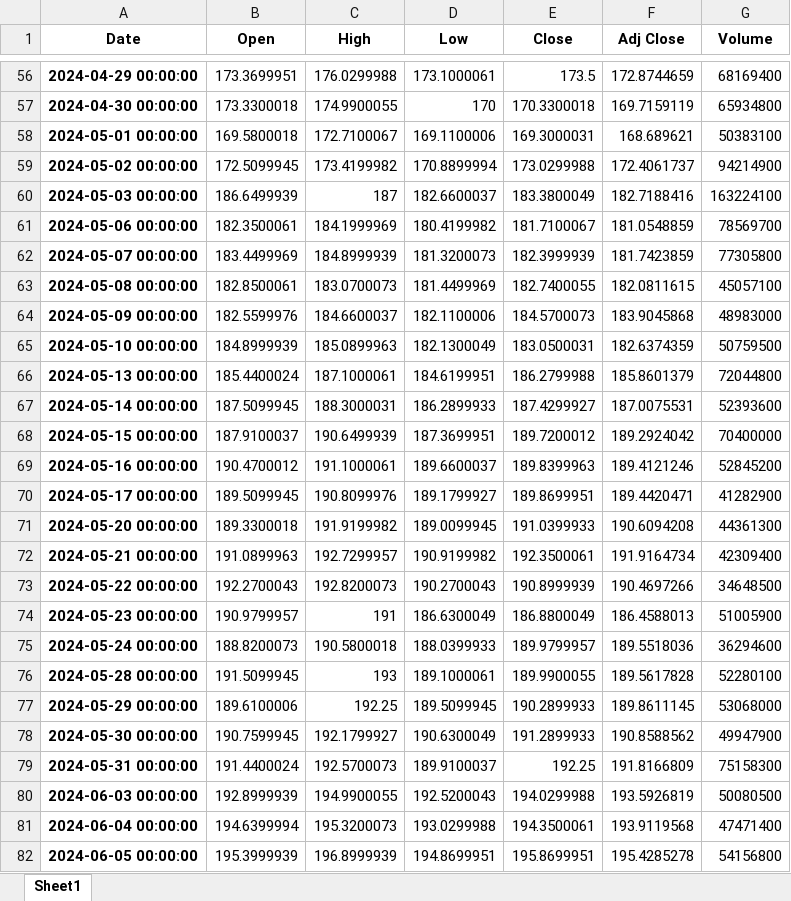
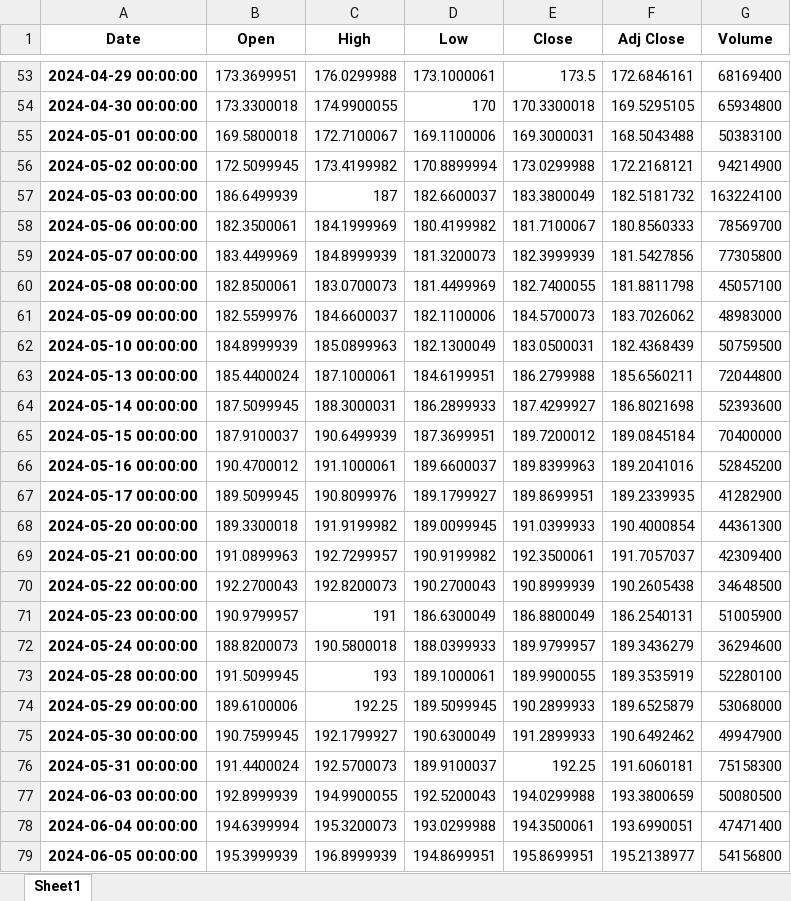
Before and after one commit to Enrico-Furtado/projetos-mercado-financeiro, an Excel workbook: output.xlsx, sheet Sheet1, drawn as a sheet; only a part is shown, gaps mark what is left out; values as stored, in another font and other column widths than the file's, no borders; addresses are those after the commit; the diff covers the shown part only; the diff names each change by its address in the sheet, - before the commit and + after, or states it on an @@ line.

```diff
--- a/output.xlsx (sheet Sheet1)
+++ b/output.xlsx (sheet Sheet1)
-F53 (Adj Close): 172.8744659
+F53 (Adj Close): 172.6846161
-F54 (Adj Close): 169.7159119
+F54 (Adj Close): 169.5295105
-F55 (Adj Close): 168.689621
+F55 (Adj Close): 168.5043488
-F56 (Adj Close): 172.4061737
+F56 (Adj Close): 172.2168121
-F57 (Adj Close): 182.7188416
+F57 (Adj Close): 182.5181732
-F58 (Adj Close): 181.0548859
+F58 (Adj Close): 180.8560333
-F59 (Adj Close): 181.7423859
+F59 (Adj Close): 181.5427856
-F60 (Adj Close): 182.0811615
+F60 (Adj Close): 181.8811798
-F61 (Adj Close): 183.9045868
+F61 (Adj Close): 183.7026062
-F62 (Adj Close): 182.6374359
+F62 (Adj Close): 182.4368439
-F63 (Adj Close): 185.8601379
+F63 (Adj Close): 185.6560211
-F64 (Adj Close): 187.0075531
+F64 (Adj Close): 186.8021698
-F65 (Adj Close): 189.2924042
+F65 (Adj Close): 189.0845184
-F66 (Adj Close): 189.4121246
+F66 (Adj Close): 189.2041016
-F67 (Adj Close): 189.4420471
+F67 (Adj Close): 189.2339935
-F68 (Adj Close): 190.6094208
+F68 (Adj Close): 190.4000854
-F69 (Adj Close): 191.9164734
+F69 (Adj Close): 191.7057037
-F70 (Adj Close): 190.4697266
+F70 (Adj Close): 190.2605438
-F71 (Adj Close): 186.4588013
+F71 (Adj Close): 186.2540131
-F72 (Adj Close): 189.5518036
+F72 (Adj Close): 189.3436279
-F73 (Adj Close): 189.5617828
+F73 (Adj Close): 189.3535919
-F74 (Adj Close): 189.8611145
+F74 (Adj Close): 189.6525879
-F75 (Adj Close): 190.8588562
+F75 (Adj Close): 190.6492462
-F76 (Adj Close): 191.8166809
+F76 (Adj Close): 191.6060181
-F77 (Adj Close): 193.5926819
+F77 (Adj Close): 193.3800659
-F78 (Adj Close): 193.9119568
+F78 (Adj Close): 193.6990051
-F79 (Adj Close): 195.4285278
+F79 (Adj Close): 195.2138977
```
Also changed, not shown: 4 added rows, 3 removed rows and 221 edited cells elsewhere in this sheet, 1 other file.
